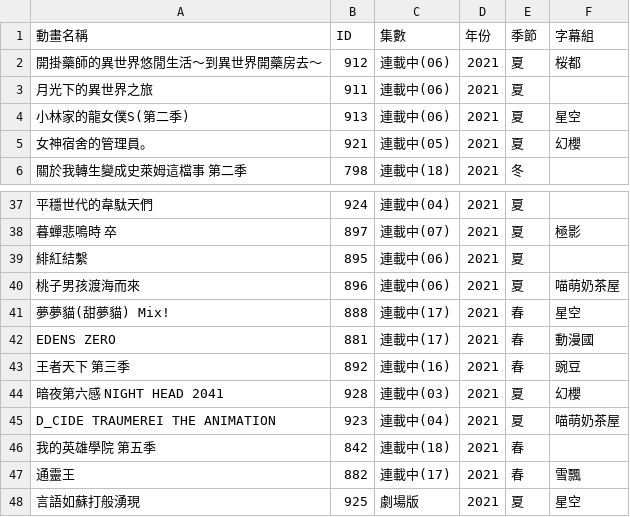
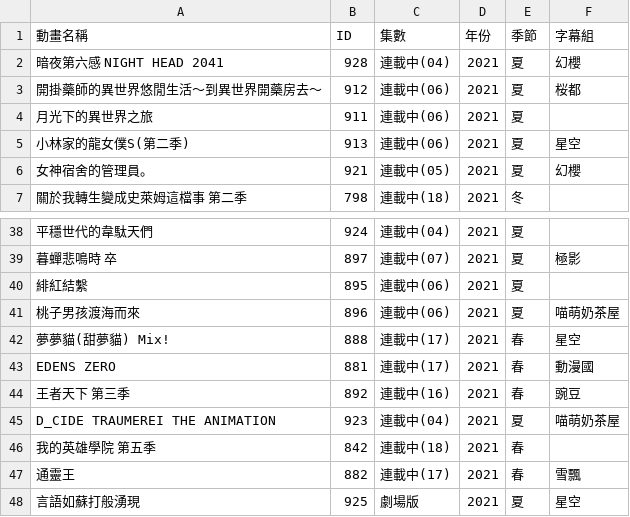
Before and after one commit to HeiTang/Anime1-Data, a CSV file: Anime1 List.csv, drawn as a sheet; only a part is shown, gaps mark what is left out.

Commit message:
Doc: Upgrade Anime1 List

```diff
--- a/Anime1 List.csv
+++ b/Anime1 List.csv
@@ -1,2 +1,3 @@
 動畫名稱,ID,集數,年份,季節,字幕組
+暗夜第六感 NIGHT HEAD 2041,928,連載中(04),2021,夏,幻櫻
 開掛藥師的異世界悠閒生活～到異世界開藥房去～,912,連載中(06),2021,夏,桜都
@@ -43,3 +44,2 @@ EDENS ZERO,881,連載中(17),2021,春,動漫國
 王者天下 第三季,892,連載中(16),2021,春,豌豆
-暗夜第六感 NIGHT HEAD 2041,928,連載中(03),2021,夏,幻櫻
 D_CIDE TRAUMEREI THE ANIMATION,923,連載中(04),2021,夏,喵萌奶茶屋
```
Also changed, not shown: 1 other file.
